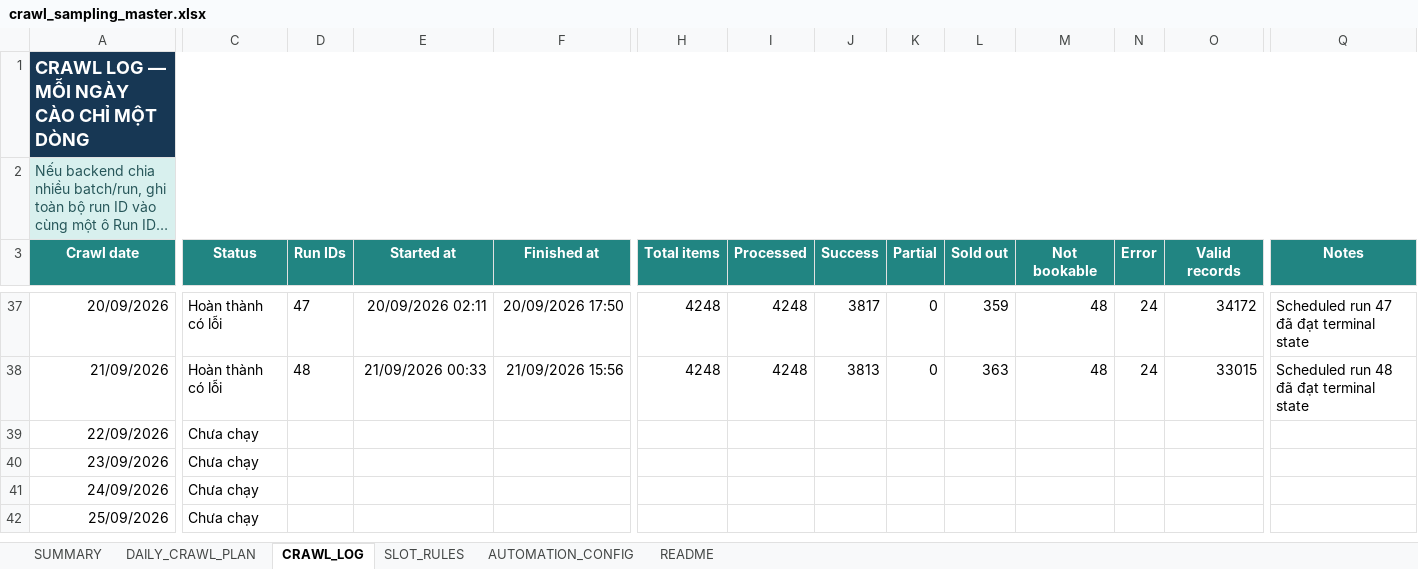
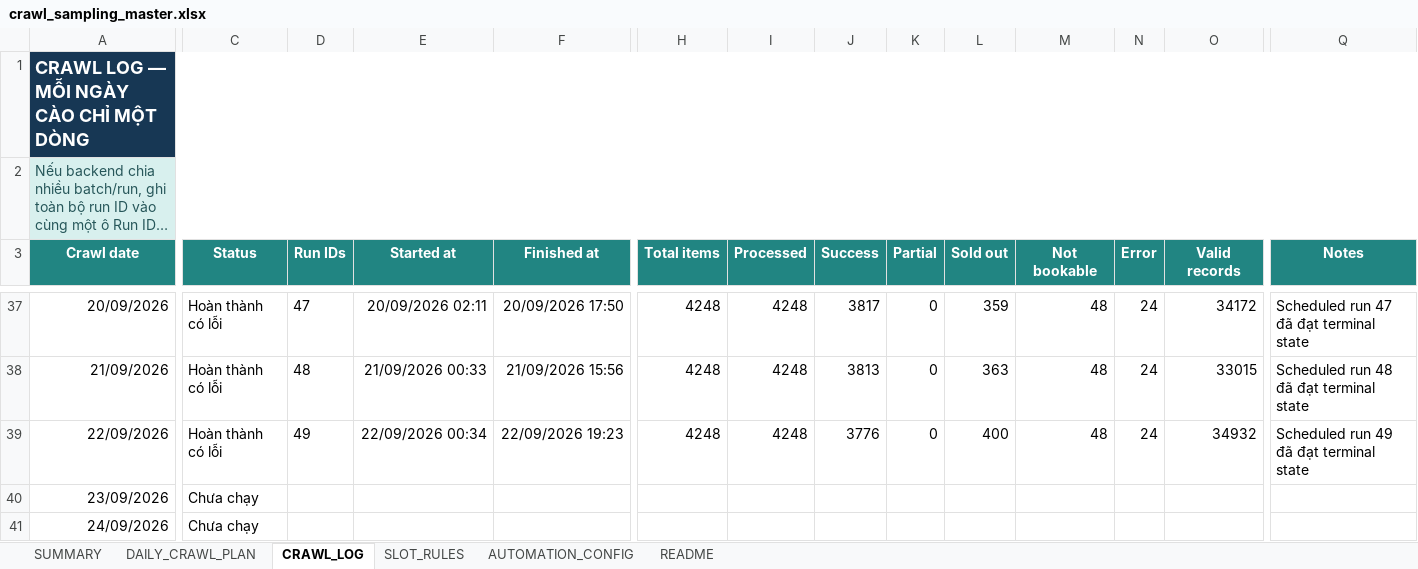
Before and after one commit to Andnm/capstone-master, an Excel workbook: outputs/crawl-data-planner-20260816/crawl_sampling_master.xlsx, sheet CRAWL_LOG, drawn as a sheet; only a part is shown, gaps mark what is left out; the shorter side is filled out with more unchanged rows; long unchanged cells end in …; values as stored, in another font and other column widths than the file's, no borders; conditional formats and table styles not drawn; the diff names each change by its address in the sheet, - before the commit and + after, or states it on an @@ line.

```diff
--- a/outputs/crawl-data-planner-20260816/crawl_sampling_master.xlsx (sheet CRAWL_LOG)
+++ b/outputs/crawl-data-planner-20260816/crawl_sampling_master.xlsx (sheet CRAWL_LOG)
-C39 (Status): Chưa chạy
+C39 (Status): Hoàn thành có lỗi
-D39 (Run IDs): (empty)
+D39 (Run IDs): 49
-E39 (Started at): (empty)
+E39 (Started at): 22/09/2026 00:34
-F39 (Finished at): (empty)
+F39 (Finished at): 22/09/2026 19:23
-H39 (Total items): (empty)
+H39 (Total items): 4248
-I39 (Processed): (empty)
+I39 (Processed): 4248
-J39 (Success): (empty)
+J39 (Success): 3776
-K39 (Partial): (empty)
+K39 (Partial): 0
-L39 (Sold out): (empty)
+L39 (Sold out): 400
-M39 (Not bookable): (empty)
+M39 (Not bookable): 48
-N39 (Error): (empty)
+N39 (Error): 24
-O39 (Valid records): (empty)
+O39 (Valid records): 34932
-Q39 (Notes): (empty)
+Q39 (Notes): Scheduled run 49 đã đạt terminal state
```
Also changed, not shown: outputs/vps-crawl-planner-20260823/vps_crawl_sampling_master.xlsx.
